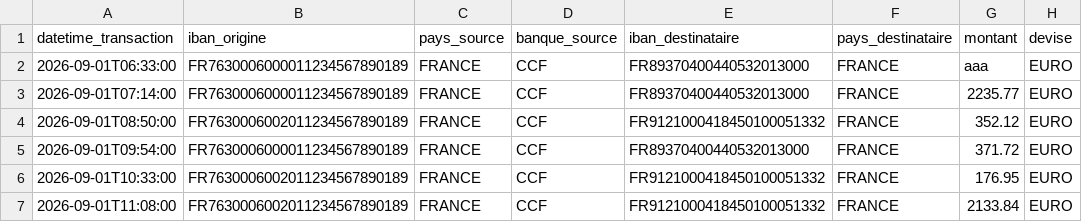
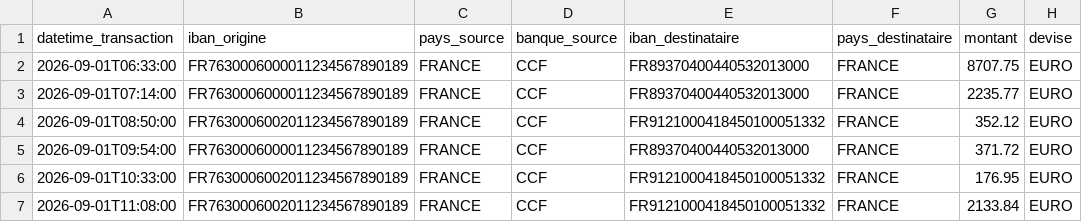
Before and after one commit to omarelwatidy/PROJET-PIPELINE, a CSV file: src/transactions_2026-09-01.csv, drawn as a sheet.

```diff
--- a/src/transactions_2026-09-01.csv
+++ b/src/transactions_2026-09-01.csv
@@ -1,3 +1,3 @@
 datetime_transaction,iban_origine,pays_source,banque_source,iban_destinataire,pays_destinataire,montant,devise
-2026-09-01T06:33:00,FR7630006000011234567890189,FRANCE,CCF,FR89370400440532013000,FRANCE,aaa,EURO
+2026-09-01T06:33:00,FR7630006000011234567890189,FRANCE,CCF,FR89370400440532013000,FRANCE,8707.75,EURO
 2026-09-01T07:14:00,FR7630006000011234567890189,FRANCE,CCF,FR89370400440532013000,FRANCE,2235.77,EURO
```
Also changed, not shown: 3 other files.
